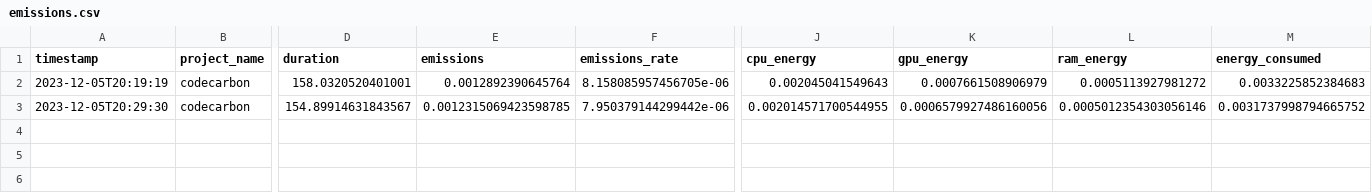
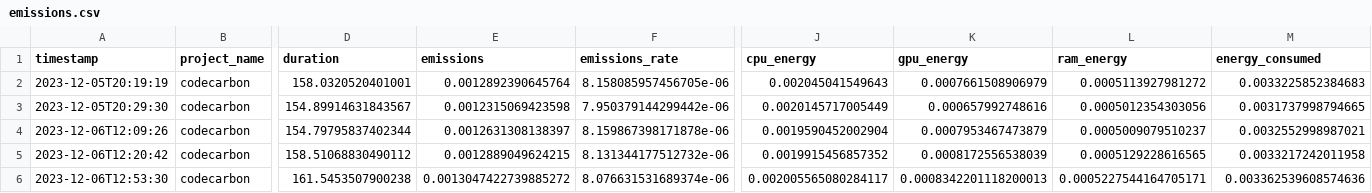
Before and after one commit to tjysdsg/on-device-speech-translation, a CSV file: output_lab5/model2/emissions.csv, drawn as a sheet; only a part is shown, gaps mark what is left out; rows hold the shown columns only; the diff names each change by its address in the sheet, - before the commit and + after, or states it on an @@ line.

```diff
--- a/output_lab5/model2/emissions.csv
+++ b/output_lab5/model2/emissions.csv
-E3 (emissions): 0.0012315069423598785
+E3 (emissions): 0.0012315069423598
-J3 (cpu_energy): 0.002014571700544955
+J3 (cpu_energy): 0.0020145717005449
-K3 (gpu_energy): 0.0006579927486160056
+K3 (gpu_energy): 0.000657992748616
-L3 (ram_energy): 0.0005012354303056146
+L3 (ram_energy): 0.0005012354303056
-M3 (energy_consumed): 0.0031737998794665752
+M3 (energy_consumed): 0.0031737998794665
+row 4: 2023-12-06T12:09:26 | codecarbon | 154.79795837402344 | 0.0012631308138397 | 8.159867398171878e-06 | 0.0019590452002904 | 0.0007953467473879 | 0.0005009079510237 | 0.0032552998987021
+row 5: 2023-12-06T12:20:42 | codecarbon | 158.51068830490112 | 0.0012889049624215 | 8.131344177512732e-06 | 0.0019915456857352 | 0.0008172556538039 | 0.0005129228616565 | 0.0033217242011958
+row 6: 2023-12-06T12:53:30 | codecarbon | 161.5453507900238 | 0.0013047422739885272 | 8.076631531689374e-06 | 0.002005565080284117 | 0.0008342201118200013 | 0.0005227544164705171 | 0.003362539608574636
```
Also changed, not shown: output_lab5/model1/emissions.csv.
